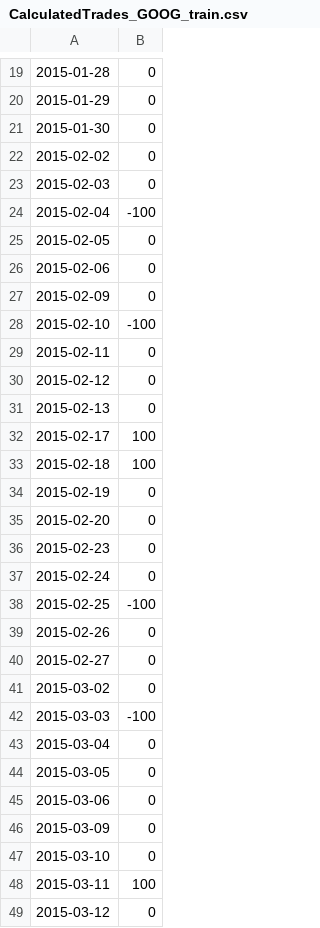
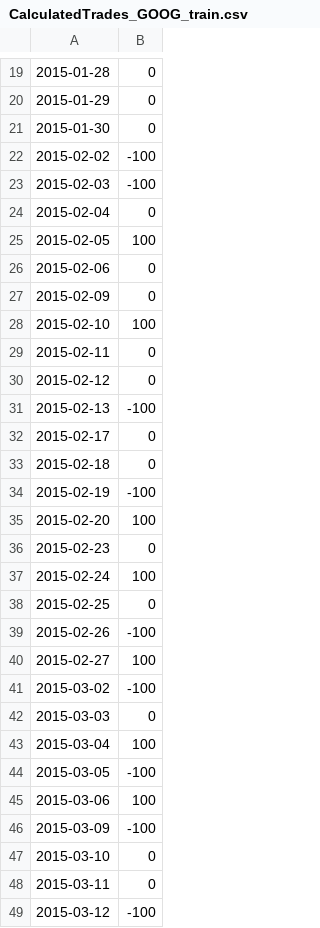
Before and after one commit to mssung94/Reinforcement-Learning-for-Optimized-trade-execution, a CSV file: GOOG_result/CalculatedTrades_GOOG_train.csv, drawn as a sheet; only a part is shown, gaps mark what is left out; the diff covers the shown part only.

```diff
--- a/GOOG_result/CalculatedTrades_GOOG_train.csv
+++ b/GOOG_result/CalculatedTrades_GOOG_train.csv
@@ -21,29 +21,29 @@
 2015-01-30	0
-2015-02-02	0
-2015-02-03	0
-2015-02-04	-100
-2015-02-05	0
+2015-02-02	-100
+2015-02-03	-100
+2015-02-04	0
+2015-02-05	100
 2015-02-06	0
 2015-02-09	0
-2015-02-10	-100
+2015-02-10	100
 2015-02-11	0
 2015-02-12	0
-2015-02-13	0
-2015-02-17	100
-2015-02-18	100
-2015-02-19	0
-2015-02-20	0
+2015-02-13	-100
+2015-02-17	0
+2015-02-18	0
+2015-02-19	-100
+2015-02-20	100
 2015-02-23	0
-2015-02-24	0
-2015-02-25	-100
-2015-02-26	0
-2015-02-27	0
-2015-03-02	0
-2015-03-03	-100
-2015-03-04	0
-2015-03-05	0
-2015-03-06	0
-2015-03-09	0
+2015-02-24	100
+2015-02-25	0
+2015-02-26	-100
+2015-02-27	100
+2015-03-02	-100
+2015-03-03	0
+2015-03-04	100
+2015-03-05	-100
+2015-03-06	100
+2015-03-09	-100
 2015-03-10	0
-2015-03-11	100
-2015-03-12	0
+2015-03-11	0
+2015-03-12	-100
```
Also changed, not shown: 106 edited cells elsewhere in this file, GOOG_result/BackTestResult_GOOG.csv, GOOG_result/BackTestResult_GOOG_train.csv, 20 other files.
